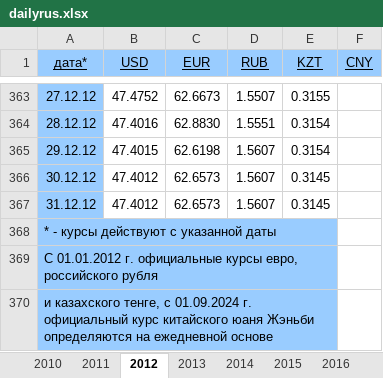
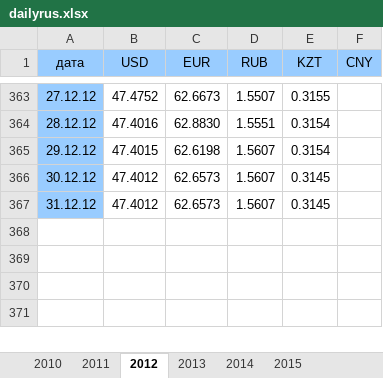
Before and after one commit to Roman001B/-.swiftpm, an Excel workbook: Resources/dailyrus.xlsx, sheet 2012, drawn as a sheet; only a part is shown, gaps mark what is left out; values as stored, in another font and other column widths than the file's, no borders; the diff names each change by its address in the sheet, - before the commit and + after, or states it on an @@ line.

```diff
--- a/Resources/dailyrus.xlsx (sheet 2012)
+++ b/Resources/dailyrus.xlsx (sheet 2012)
-sheet tab: 2016
-A1: дата*
+A1: дата
-A1:F1 underline: on
+A1:F1 underline: off
-row 368: * - курсы действуют с указанной даты
-row 369: С 01.01.2012 г. официальные курсы евро, российского рубля
-row 370: и казахского тенге, с 01.09.2024 г. официальный курс китайского юаня Жэньби определяются на ежедневной основе
```
Also changed, not shown: sheet 2013, sheet 2014, sheet 2015, sheet 2010, sheet 2011, other sheet tabs, 2 other files.
